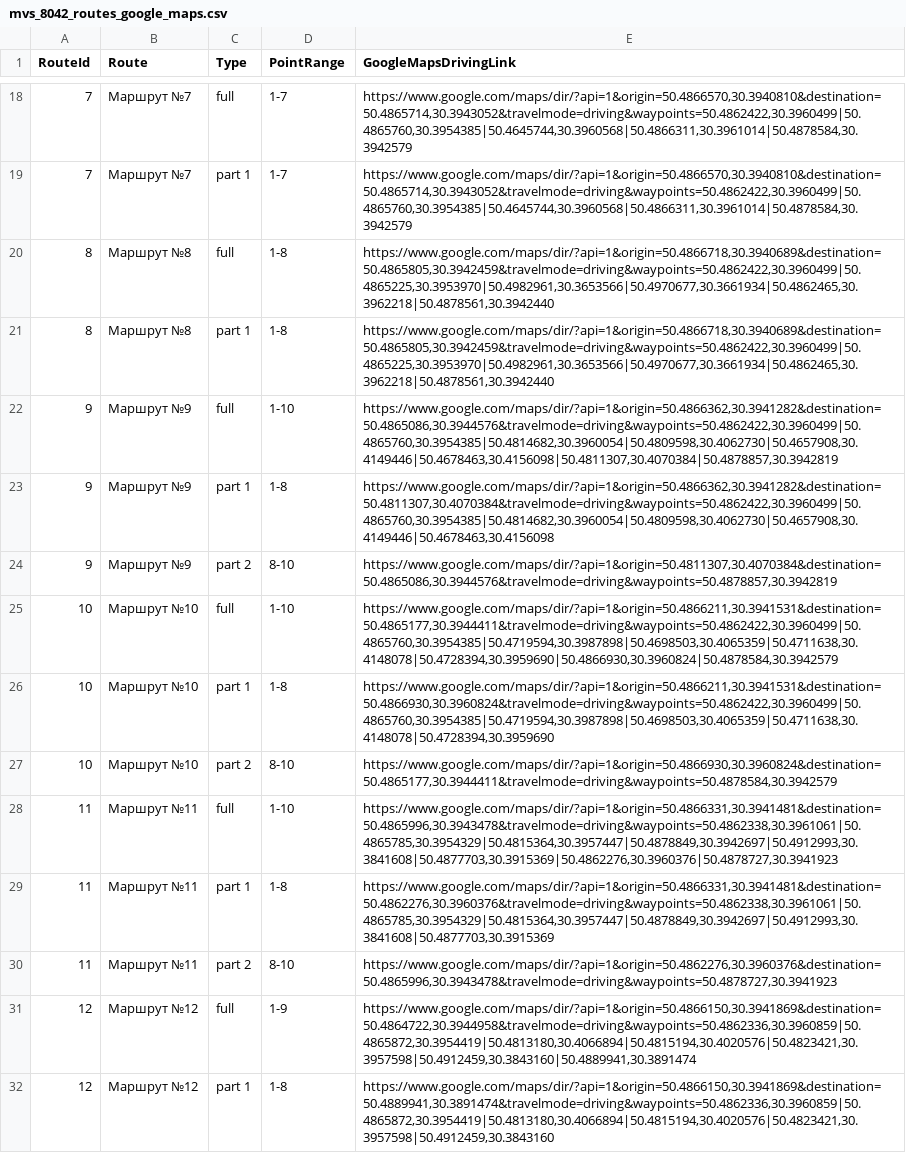
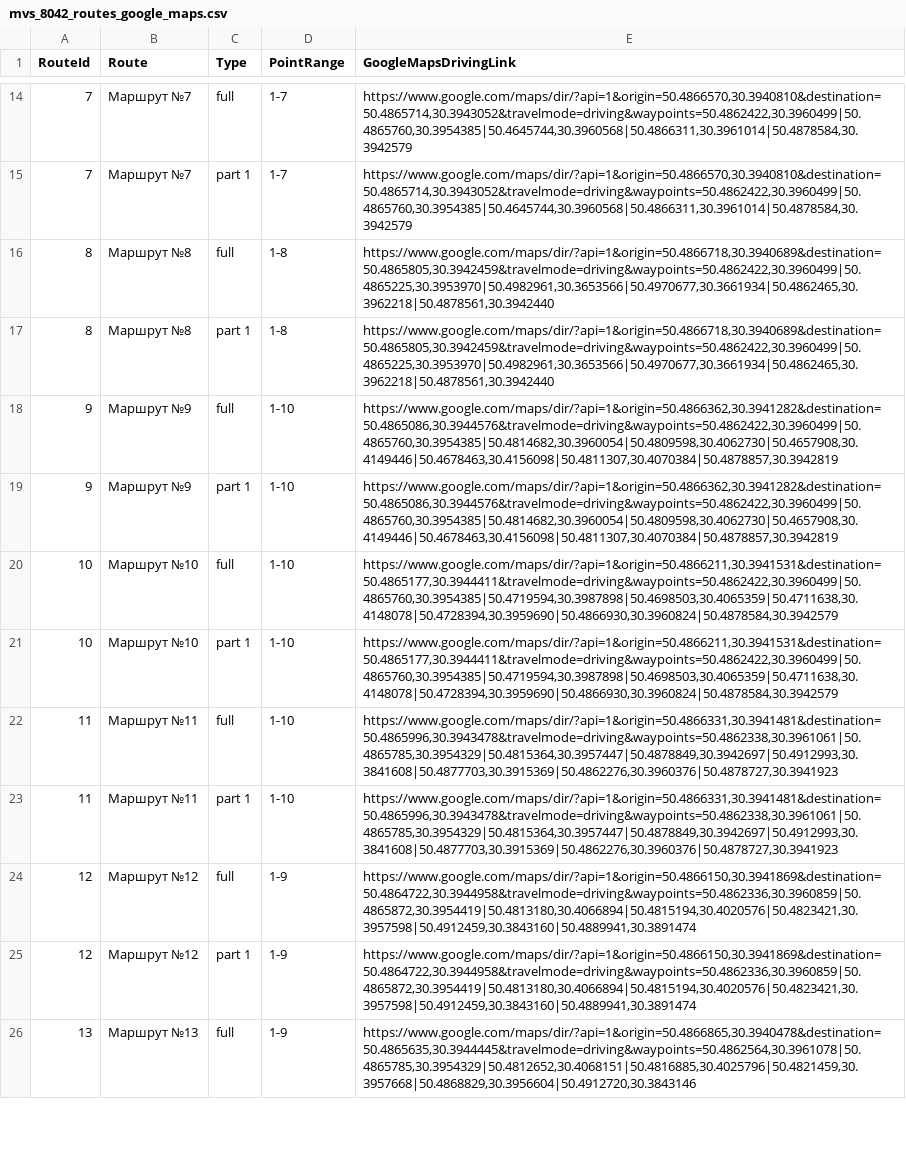
Before and after one commit to CherednichenkoNikita/mvs-8042-routes, a CSV file: mvs_8042_routes_google_maps.csv, drawn as a sheet; only a part is shown, gaps mark what is left out; the shorter side is filled out with more unchanged rows; the diff covers the shown part only.

```diff
--- a/mvs_8042_routes_google_maps.csv
+++ b/mvs_8042_routes_google_maps.csv
@@ -22,11 +18,8 @@
 9,Маршрут №9,full,1-10,"https://www.google.com/maps/dir/?api=1&origin=50.4866362,30.3941282&destination=50.4865086,30.3944576&travelmode=driving&waypoints=50.4862422,30.3960499|50.4865760,30.3954385|50.4814682,30.3960054|50.4809598,30.4062730|50.4657908,30.4149446|50.4678463,30.4156098|50.4811307,30.4070384|50.4878857,30.3942819"
-9,Маршрут №9,part 1,1-8,"https://www.google.com/maps/dir/?api=1&origin=50.4866362,30.3941282&destination=50.4811307,30.4070384&travelmode=driving&waypoints=50.4862422,30.3960499|50.4865760,30.3954385|50.4814682,30.3960054|50.4809598,30.4062730|50.4657908,30.4149446|50.4678463,30.4156098"
-9,Маршрут №9,part 2,8-10,"https://www.google.com/maps/dir/?api=1&origin=50.4811307,30.4070384&destination=50.4865086,30.3944576&travelmode=driving&waypoints=50.4878857,30.3942819"
+9,Маршрут №9,part 1,1-10,"https://www.google.com/maps/dir/?api=1&origin=50.4866362,30.3941282&destination=50.4865086,30.3944576&travelmode=driving&waypoints=50.4862422,30.3960499|50.4865760,30.3954385|50.4814682,30.3960054|50.4809598,30.4062730|50.4657908,30.4149446|50.4678463,30.4156098|50.4811307,30.4070384|50.4878857,30.3942819"
 10,Маршрут №10,full,1-10,"https://www.google.com/maps/dir/?api=1&origin=50.4866211,30.3941531&destination=50.4865177,30.3944411&travelmode=driving&waypoints=50.4862422,30.3960499|50.4865760,30.3954385|50.4719594,30.3987898|50.4698503,30.4065359|50.4711638,30.4148078|50.4728394,30.3959690|50.4866930,30.3960824|50.4878584,30.3942579"
-10,Маршрут №10,part 1,1-8,"https://www.google.com/maps/dir/?api=1&origin=50.4866211,30.3941531&destination=50.4866930,30.3960824&travelmode=driving&waypoints=50.4862422,30.3960499|50.4865760,30.3954385|50.4719594,30.3987898|50.4698503,30.4065359|50.4711638,30.4148078|50.4728394,30.3959690"
-10,Маршрут №10,part 2,8-10,"https://www.google.com/maps/dir/?api=1&origin=50.4866930,30.3960824&destination=50.4865177,30.3944411&travelmode=driving&waypoints=50.4878584,30.3942579"
+10,Маршрут №10,part 1,1-10,"https://www.google.com/maps/dir/?api=1&origin=50.4866211,30.3941531&destination=50.4865177,30.3944411&travelmode=driving&waypoints=50.4862422,30.3960499|50.4865760,30.3954385|50.4719594,30.3987898|50.4698503,30.4065359|50.4711638,30.4148078|50.4728394,30.3959690|50.4866930,30.3960824|50.4878584,30.3942579"
 11,Маршрут №11,full,1-10,"https://www.google.com/maps/dir/?api=1&origin=50.4866331,30.3941481&destination=50.4865996,30.3943478&travelmode=driving&waypoints=50.4862338,30.3961061|50.4865785,30.3954329|50.4815364,30.3957447|50.4878849,30.3942697|50.4912993,30.3841608|50.4877703,30.3915369|50.4862276,30.3960376|50.4878727,30.3941923"
-11,Маршрут №11,part 1,1-8,"https://www.google.com/maps/dir/?api=1&origin=50.4866331,30.3941481&destination=50.4862276,30.3960376&travelmode=driving&waypoints=50.4862338,30.3961061|50.4865785,30.3954329|50.4815364,30.3957447|50.4878849,30.3942697|50.4912993,30.3841608|50.4877703,30.3915369"
-11,Маршрут №11,part 2,8-10,"https://www.google.com/maps/dir/?api=1&origin=50.4862276,30.3960376&destination=50.4865996,30.3943478&travelmode=driving&waypoints=50.4878727,30.3941923"
+11,Маршрут №11,part 1,1-10,"https://www.google.com/maps/dir/?api=1&origin=50.4866331,30.3941481&destination=50.4865996,30.3943478&travelmode=driving&waypoints=50.4862338,30.3961061|50.4865785,30.3954329|50.4815364,30.3957447|50.4878849,30.3942697|50.4912993,30.3841608|50.4877703,30.3915369|50.4862276,30.3960376|50.4878727,30.3941923"
 12,Маршрут №12,full,1-9,"https://www.google.com/maps/dir/?api=1&origin=50.4866150,30.3941869&destination=50.4864722,30.3944958&travelmode=driving&waypoints=50.4862336,30.3960859|50.4865872,30.3954419|50.4813180,30.4066894|50.4815194,30.4020576|50.4823421,30.3957598|50.4912459,30.3843160|50.4889941,30.3891474"
-12,Маршрут №12,part 1,1-8,"https://www.google.com/maps/dir/?api=1&origin=50.4866150,30.3941869&destination=50.4889941,30.3891474&travelmode=driving&waypoints=50.4862336,30.3960859|50.4865872,30.3954419|50.4813180,30.4066894|50.4815194,30.4020576|50.4823421,30.3957598|50.4912459,30.3843160"
+12,Маршрут №12,part 1,1-9,"https://www.google.com/maps/dir/?api=1&origin=50.4866150,30.3941869&destination=50.4864722,30.3944958&travelmode=driving&waypoints=50.4862336,30.3960859|50.4865872,30.3954419|50.4813180,30.4066894|50.4815194,30.4020576|50.4823421,30.3957598|50.4912459,30.3843160|50.4889941,30.3891474"
```
Also changed, not shown: 7 removed rows and 12 edited cells elsewhere in this file, 2 other files.
